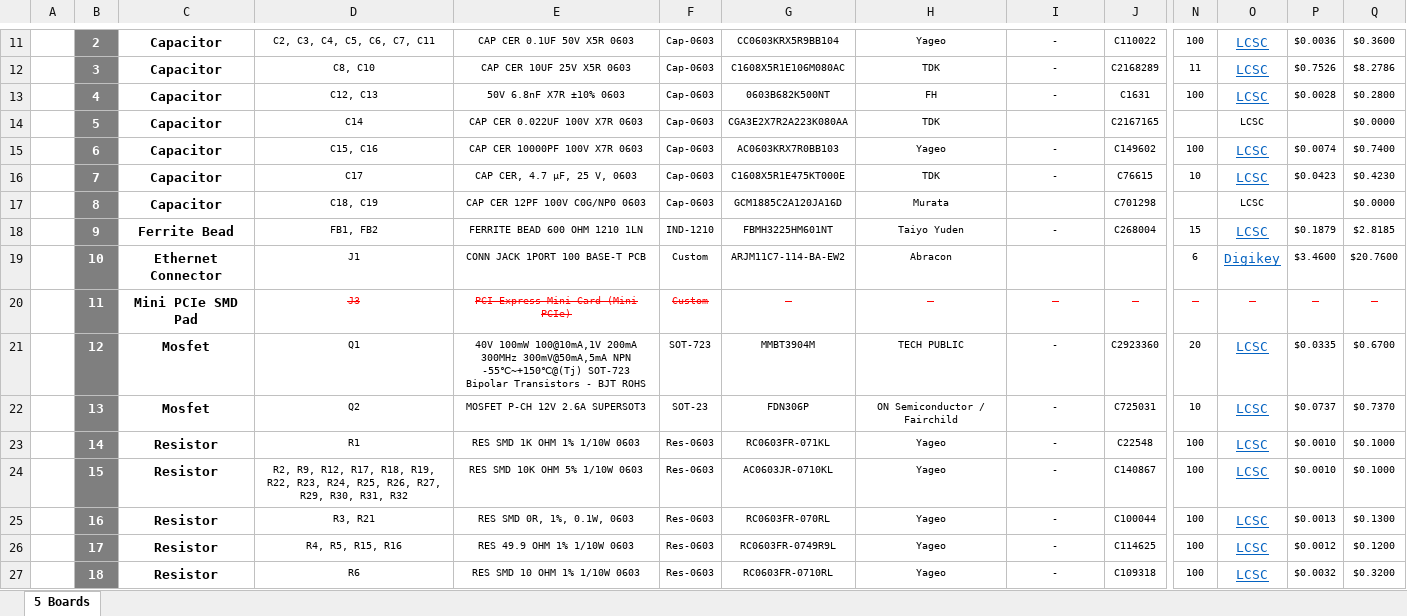
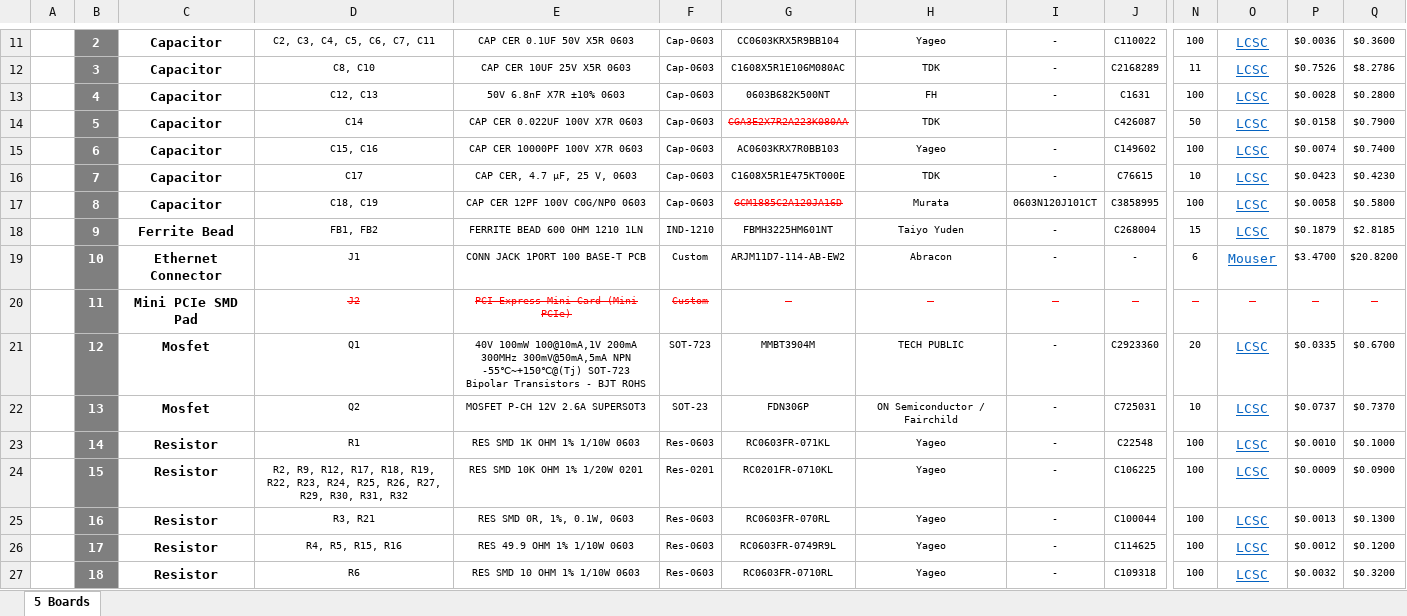
Before and after one commit to eSpark-Backup/chrisbyrd-esp32iotproduct, an Excel workbook: Design Files/Ethernet-Module-v2.0/BOM/eSpark_BOM_Ethernet-Module-v2.0.xlsx, sheet 5 Boards, drawn as a sheet; only a part is shown, gaps mark what is left out; values as stored, in another font and other column widths than the file's, no borders; charts and pictures not drawn; the diff covers the shown part only; the diff names each change by its address in the sheet, - before the commit and + after, or states it on an @@ line.

Commit message:
#17 eSpark and Client BOM Updated acc to design

```diff
--- a/Design Files/Ethernet-Module-v2.0/BOM/eSpark_BOM_Ethernet-Module-v2.0.xlsx (sheet 5 Boards)
+++ b/Design Files/Ethernet-Module-v2.0/BOM/eSpark_BOM_Ethernet-Module-v2.0.xlsx (sheet 5 Boards)
@@ G14 strikethrough: off → on, text colour: black → #FF0000 @@
-J14: C2167165
+J14: C426087
-N14: (empty)
+N14: 50
@@ O14 underline: off → on, text colour: black → #0563C1, text size: larger @@
-P14: (empty)
+P14: $0.0158
-Q14: $0.0000
+Q14: $0.7900
@@ G17 strikethrough: off → on, text colour: black → #FF0000 @@
-I17: (empty)
+I17: 0603N120J101CT
-J17: C701298
+J17: C3858995
-N17: (empty)
+N17: 100
@@ O17 underline: off → on, text colour: black → #0563C1, text size: larger @@
-P17: (empty)
+P17: $0.0058
-Q17: $0.0000
+Q17: $0.5800
-G19: ARJM11C7-114-BA-EW2
+G19: ARJM11D7-114-AB-EW2
-I19: (empty)
+I19: -
-J19: (empty)
+J19: -
-O19: Digikey
+O19: Mouser
-P19: $3.4600
+P19: $3.4700
-Q19: $20.7600
+Q19: $20.8200
-D20: J3
+D20: J2
-E24: RES SMD 10K OHM 5% 1/10W 0603
+E24: RES SMD 10K OHM 1% 1/20W 0201
-F24: Res-0603
+F24: Res-0201
-G24: AC0603JR-0710KL
+G24: RC0201FR-0710KL
-J24: C140867
+J24: C106225
-P24: $0.0010
+P24: $0.0009
-Q24: $0.1000
+Q24: $0.0900
```
Also changed, not shown: 2 edited cells elsewhere in this sheet, Design Files/Ethernet-Module-v2.0/BOM/Client_BOM_Ethernet-Module-v2.0.xlsx.
